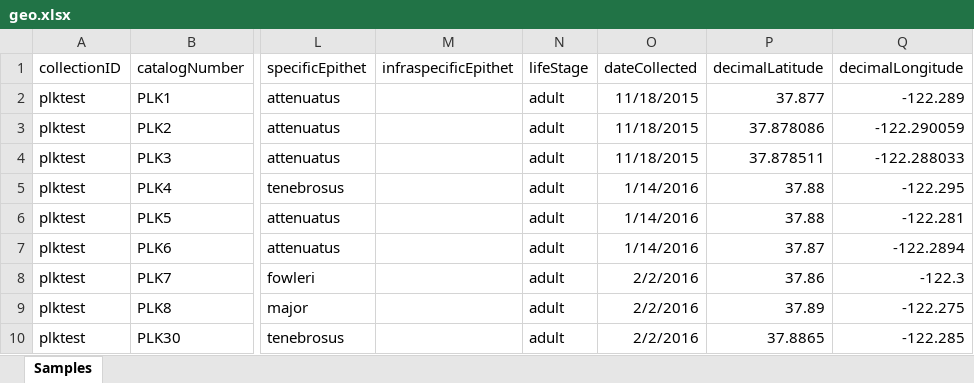
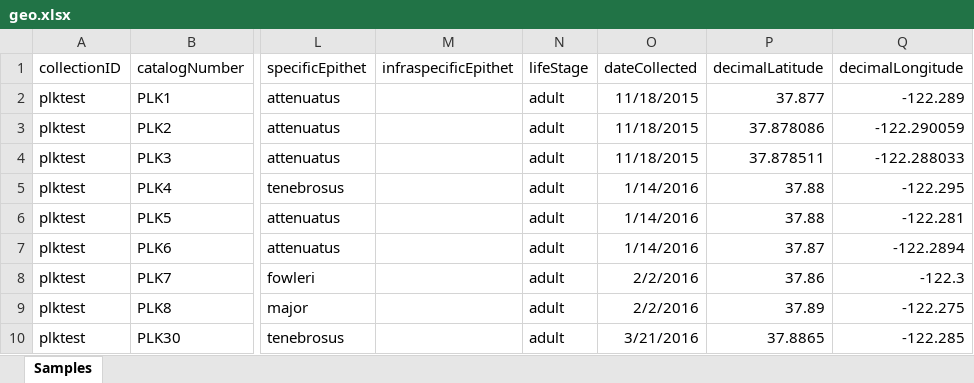
Before and after one commit to AmphibiaWeb/amphibian-disease-tracker, an Excel workbook: meta/geo.xlsx, sheet Samples, drawn as a sheet; only a part is shown, gaps mark what is left out; values as stored, in another font and other column widths than the file's, no borders; the diff names each change by its address in the sheet, - before the commit and + after, or states it on an @@ line.

```diff
--- a/meta/geo.xlsx (sheet Samples)
+++ b/meta/geo.xlsx (sheet Samples)
-O10 (dateCollected): 2/2/2016
+O10 (dateCollected): 3/21/2016
```
Also changed, not shown: 5 other files.
